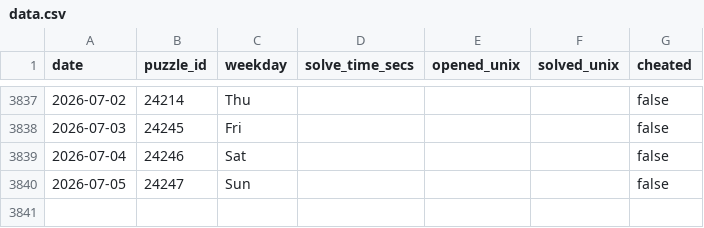
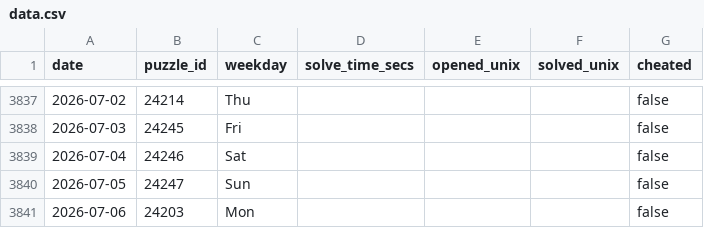
Before and after one commit to samleitermann/NYTMiniScraper, a CSV file: data.csv, drawn as a sheet; only a part is shown, gaps mark what is left out; the diff names each change by its address in the sheet, - before the commit and + after, or states it on an @@ line.

```diff
--- a/data.csv
+++ b/data.csv
+row 3841: 2026-07-06 | 24203 | Mon |  |  |  | false
```
Also changed, not shown: 2 other files.
